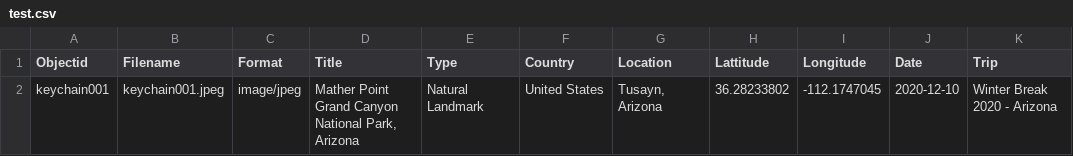
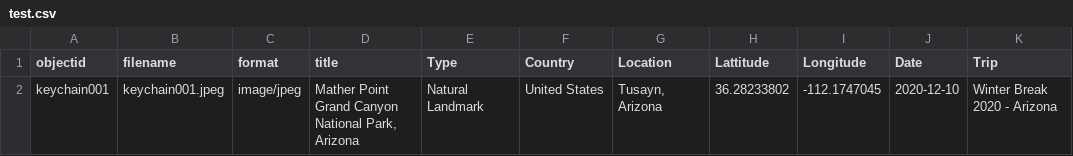
Before and after one commit to sara-step/Digital_Libraries_TravelTree-, a CSV file: _data/test.csv, drawn as a sheet; only a part is shown; the diff names each change by its address in the sheet, - before the commit and + after, or states it on an @@ line.

Commit message:
Update test.csv

```diff
--- a/_data/test.csv
+++ b/_data/test.csv
-A1: Objectid
+A1: objectid
-B1: Filename
+B1: filename
-C1: Format
+C1: format
-D1: Title
+D1: title
```
